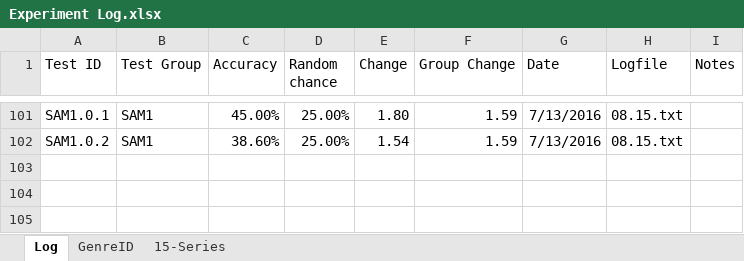
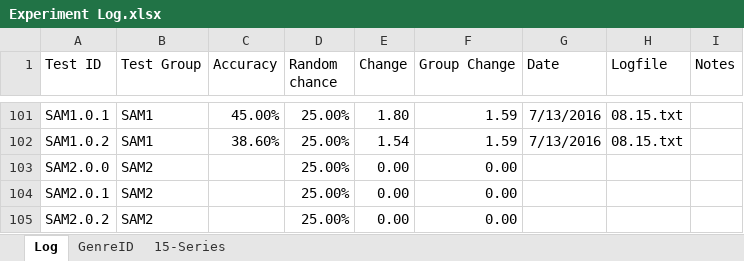
Before and after one commit to grey280/nAud, an Excel workbook: logs/Experiment Log.xlsx, sheet Log, drawn as a sheet; only a part is shown, gaps mark what is left out; values as stored, in another font and other column widths than the file's, no borders; conditional formats not drawn; the diff names each change by its address in the sheet, - before the commit and + after, or states it on an @@ line.

Commit message:
Prep experiment log

```diff
--- a/logs/Experiment Log.xlsx (sheet Log)
+++ b/logs/Experiment Log.xlsx (sheet Log)
+row 103: SAM2.0.0 | SAM2 |  | 25.00% | 0.00 | 0.00
+row 104: SAM2.0.1 | SAM2 |  | 25.00% | 0.00 | 0.00
+row 105: SAM2.0.2 | SAM2 |  | 25.00% | 0.00 | 0.00
```
